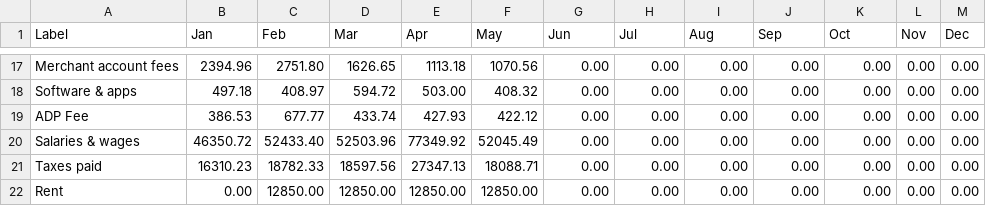
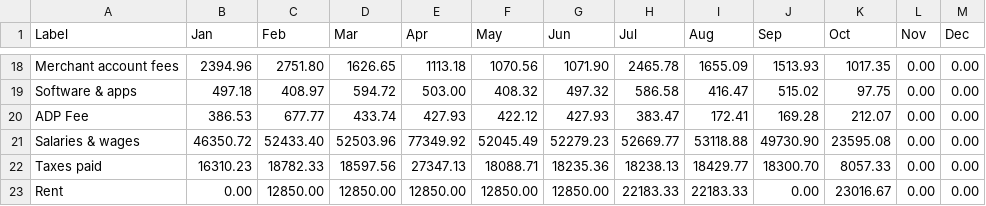
Before and after one commit to royrlingam-Konfide/Konfide-website, a CSV file: kirk_butterfield_pl_2026.csv, drawn as a sheet; only a part is shown, gaps mark what is left out; addresses are those after the commit; the diff covers the shown part only; the diff names each change by its address in the sheet, - before the commit and + after, or states it on an @@ line.

```diff
--- a/kirk_butterfield_pl_2026.csv
+++ b/kirk_butterfield_pl_2026.csv
-G18 (Jun): 0.00
+G18 (Jun): 1071.90
-H18 (Jul): 0.00
+H18 (Jul): 2465.78
-I18 (Aug): 0.00
+I18 (Aug): 1655.09
-J18 (Sep): 0.00
+J18 (Sep): 1513.93
-K18 (Oct): 0.00
+K18 (Oct): 1017.35
-G19 (Jun): 0.00
+G19 (Jun): 497.32
-H19 (Jul): 0.00
+H19 (Jul): 586.58
-I19 (Aug): 0.00
+I19 (Aug): 416.47
-J19 (Sep): 0.00
+J19 (Sep): 515.02
-K19 (Oct): 0.00
+K19 (Oct): 97.75
-G20 (Jun): 0.00
+G20 (Jun): 427.93
-H20 (Jul): 0.00
+H20 (Jul): 383.47
-I20 (Aug): 0.00
+I20 (Aug): 172.41
-J20 (Sep): 0.00
+J20 (Sep): 169.28
-K20 (Oct): 0.00
+K20 (Oct): 212.07
-G21 (Jun): 0.00
+G21 (Jun): 52279.23
-H21 (Jul): 0.00
+H21 (Jul): 52669.77
-I21 (Aug): 0.00
+I21 (Aug): 53118.88
-J21 (Sep): 0.00
+J21 (Sep): 49730.90
-K21 (Oct): 0.00
+K21 (Oct): 23595.08
-G22 (Jun): 0.00
+G22 (Jun): 18235.36
-H22 (Jul): 0.00
+H22 (Jul): 18238.13
-I22 (Aug): 0.00
+I22 (Aug): 18429.77
-J22 (Sep): 0.00
+J22 (Sep): 18300.70
-K22 (Oct): 0.00
+K22 (Oct): 8057.33
-G23 (Jun): 0.00
+G23 (Jun): 12850.00
-H23 (Jul): 0.00
+H23 (Jul): 22183.33
-I23 (Aug): 0.00
+I23 (Aug): 22183.33
-K23 (Oct): 0.00
+K23 (Oct): 23016.67
```
Also changed, not shown: 2 added rows and 116 edited cells elsewhere in this file, 1 other file.
